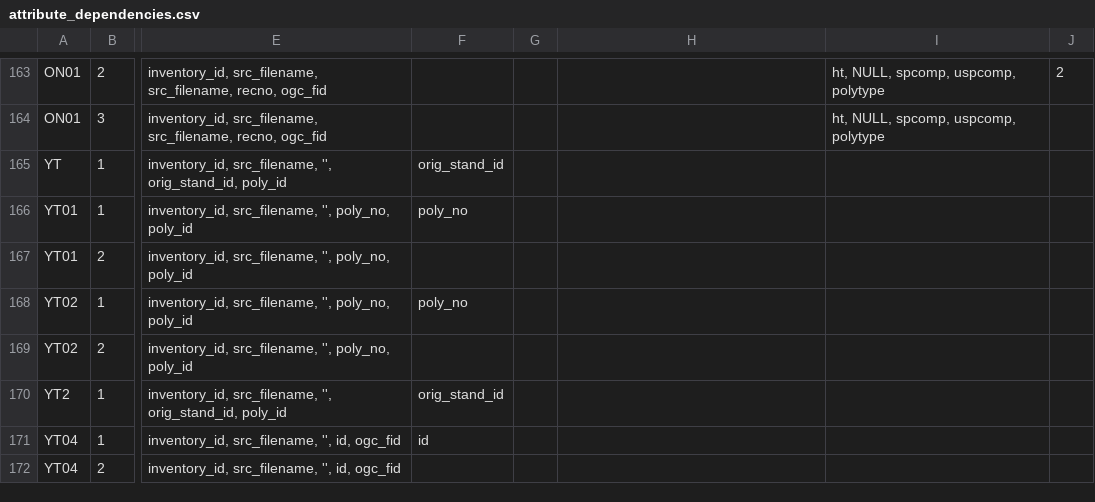
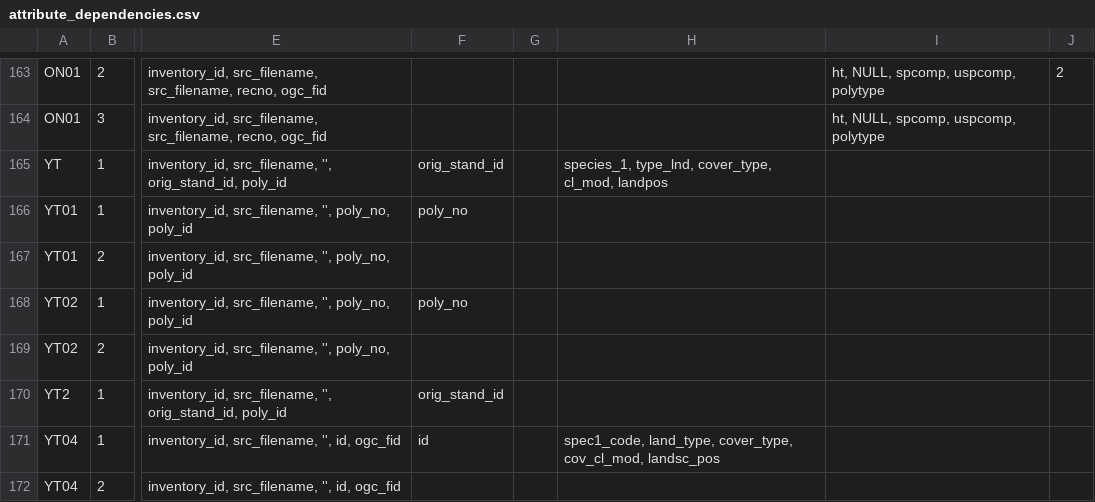
Before and after one commit to mtCarto/CASFRI, a CSV file: translation/tables/attribute_dependencies.csv, drawn as a sheet; only a part is shown, gaps mark what is left out; the diff names each change by its address in the sheet, - before the commit and + after, or states it on an @@ line.

```diff
--- a/translation/tables/attribute_dependencies.csv
+++ b/translation/tables/attribute_dependencies.csv
-H165: (empty)
+H165: species_1, type_lnd, cover_type, cl_mod, landpos
-H171: (empty)
+H171: spec1_code, land_type, cover_type, cov_cl_mod, landsc_pos
```
Also changed, not shown: translation/tables/yt_yvi01_cas.csv, 2 other files.
